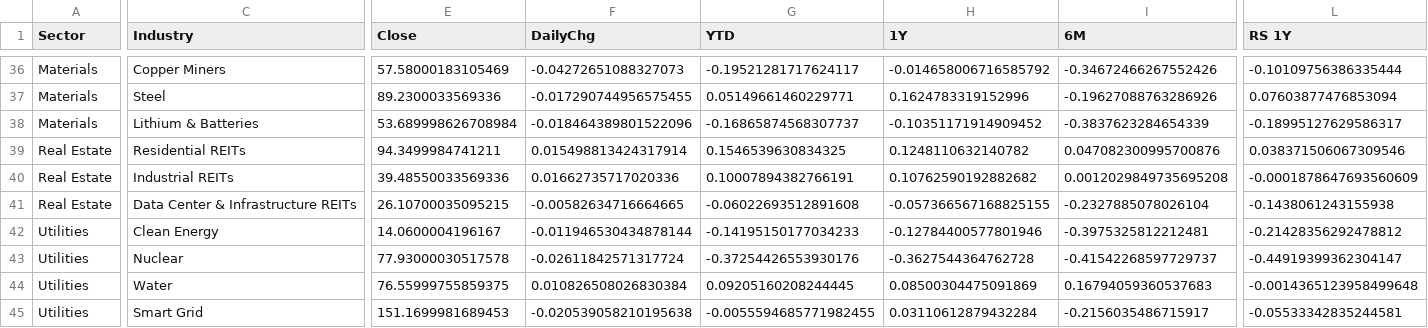
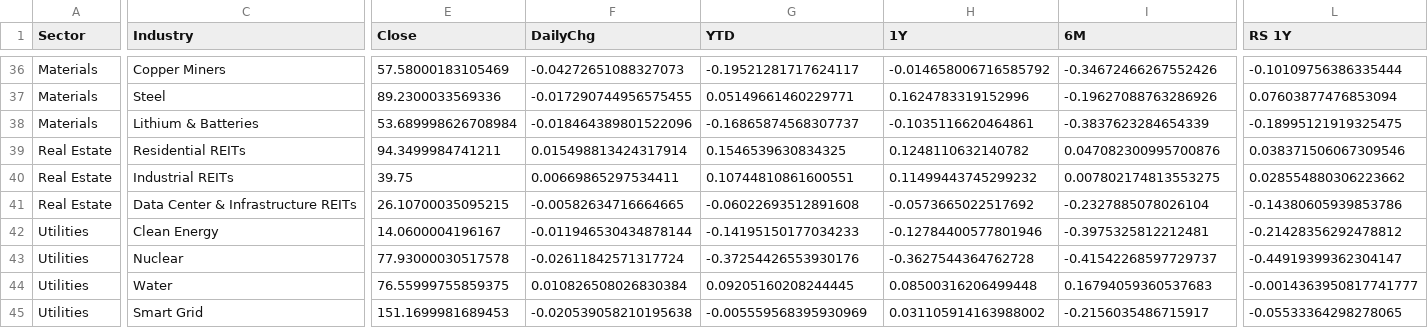
Before and after one commit to fabiolmn17-web/MRS_Dashboard, a CSV file: StockScanner/output/industry_rs.csv, drawn as a sheet; only a part is shown, gaps mark what is left out; the diff covers the shown part only; the diff names each change by its address in the sheet, - before the commit and + after, or states it on an @@ line.

```diff
--- a/StockScanner/output/industry_rs.csv
+++ b/StockScanner/output/industry_rs.csv
-H38 (1Y): -0.10351171914909452
+H38 (1Y): -0.1035116620464861
-L38 (RS 1Y): -0.18995127629586317
+L38 (RS 1Y): -0.18995121919325475
-E40 (Close): 39.48550033569336
+E40 (Close): 39.75
-F40 (DailyChg): 0.01662735717020336
+F40 (DailyChg): 0.00669865297534411
-G40 (YTD): 0.10007894382766191
+G40 (YTD): 0.10744810861600551
-H40 (1Y): 0.10762590192882682
+H40 (1Y): 0.11499443745299232
-I40 (6M): 0.0012029849735695208
+I40 (6M): 0.007802174813553275
-L40 (RS 1Y): -0.0001878647693560609
+L40 (RS 1Y): 0.028554880306223662
-H41 (1Y): -0.057366567168825155
+H41 (1Y): -0.0573665022517692
-L41 (RS 1Y): -0.1438061243155938
+L41 (RS 1Y): -0.14380605939853786
-H44 (1Y): 0.08500304475091869
+H44 (1Y): 0.08500316206499448
-L44 (RS 1Y): -0.0014365123958499648
+L44 (RS 1Y): -0.0014363950817741777
-G45 (YTD): -0.0055594685771982455
+G45 (YTD): -0.005559568395930969
-H45 (1Y): 0.03110612879432284
+H45 (1Y): 0.031105914163988002
-L45 (RS 1Y): -0.05533342835244581
+L45 (RS 1Y): -0.05533364298278065
```
Also changed, not shown: 44 edited cells elsewhere in this file, StockScanner/output/industry_holdings.csv.
